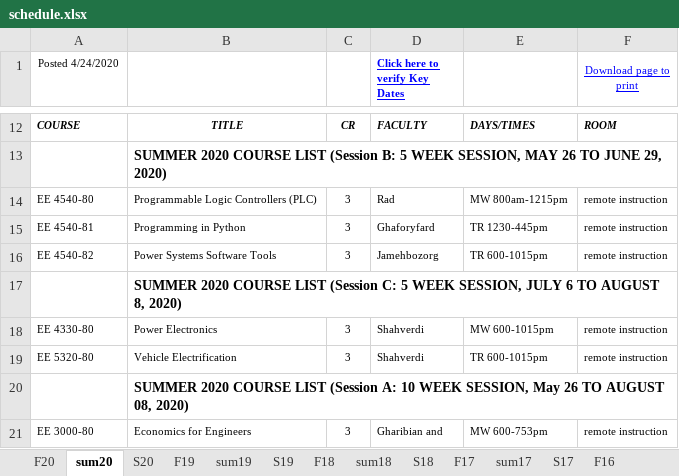
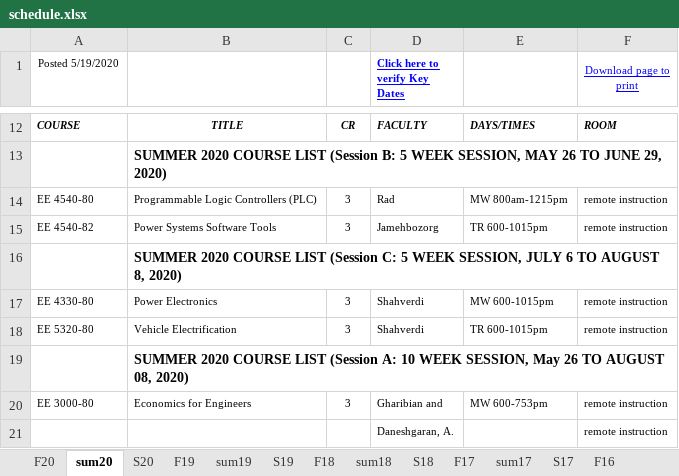
Before and after one commit to cslaee/cslaee.github.io, an Excel workbook: schedule/semester/schedule.xlsx, sheet sum20, drawn as a sheet; only a part is shown, gaps mark what is left out; the shorter side is filled out with more unchanged rows; values as stored, in another font and other column widths than the file's, no borders; the diff names each change by its address in the sheet, - before the commit and + after, or states it on an @@ line.

```diff
--- a/schedule/semester/schedule.xlsx (sheet sum20)
+++ b/schedule/semester/schedule.xlsx (sheet sum20)
-A1: Posted 4/24/2020
+A1: Posted 5/19/2020
-row 15: EE 4540-81 | Programming in Python | 3 | Ghaforyfard | TR 1230-445pm | remote instruction
```
Also changed, not shown: sheet F20, 17 other files.
